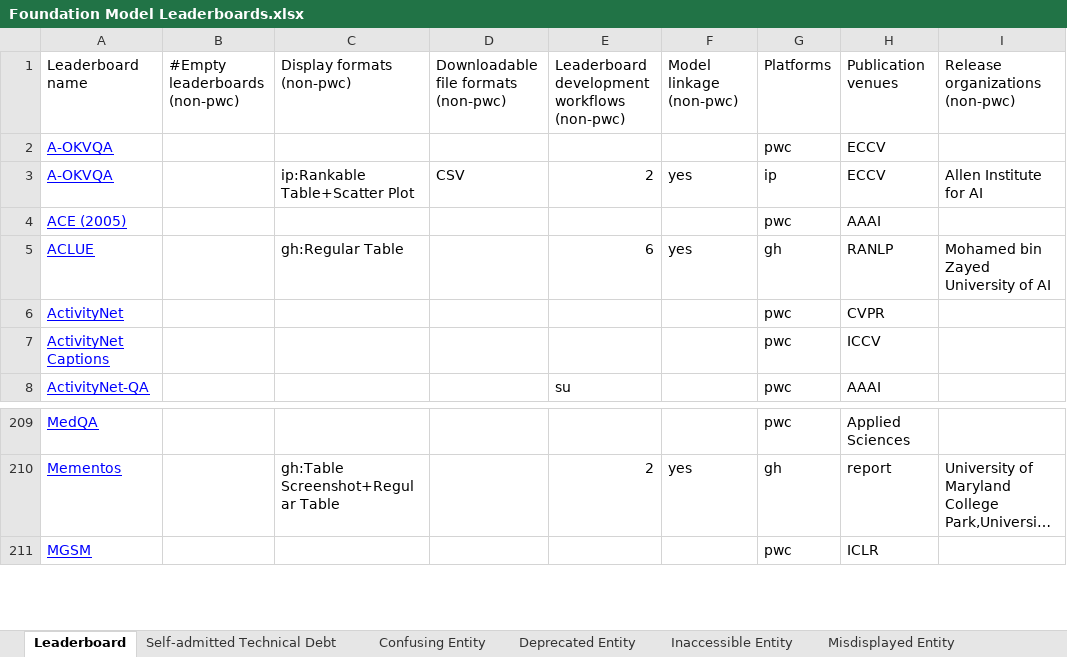
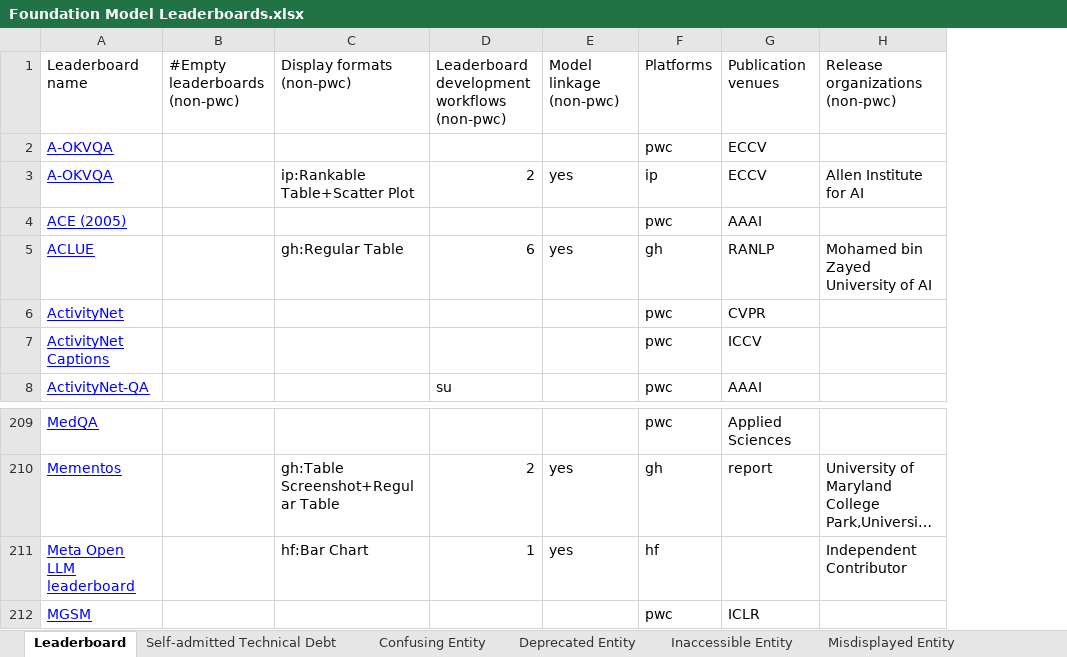
Before and after one commit to zhimin-z/Foundation-Model-Leaderboard-Survey, an Excel workbook: meta/Foundation Model Leaderboards.xlsx, sheet Leaderboard, drawn as a sheet; only a part is shown, gaps mark what is left out; long unchanged cells end in …; values as stored, in another font and other column widths than the file's, no borders; charts and pictures not drawn; removed rows and columns are numbered as before the commit, all else as after; the diff names each change by its address in the sheet, - before the commit and + after, or states it on an @@ line.

```diff
--- a/meta/Foundation Model Leaderboards.xlsx (sheet Leaderboard)
+++ b/meta/Foundation Model Leaderboards.xlsx (sheet Leaderboard)
-column D, rows 1-3: Downloadable file formats (non-pwc) |  | CSV
+row 211: Meta Open LLM leaderboard |  | hf:Bar Chart | 1 | yes | hf |  | Independent Contributor
```
Also changed, not shown: sheet Confusing Entity, sheet Self-admitted Technical Debt, 4 other files.
